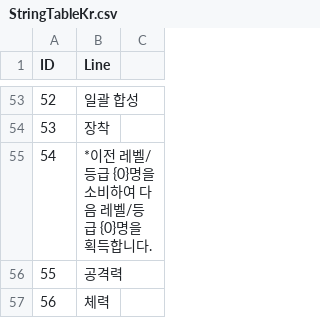
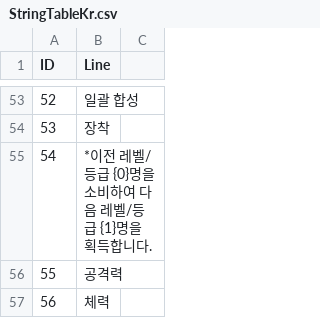
Before and after one commit to jikwang-park/SpaceMiner, a CSV file: Unity/Assets/Addressables/DataTables/StringTableKr.csv, drawn as a sheet; only a part is shown, gaps mark what is left out.

```diff
--- a/Unity/Assets/Addressables/DataTables/StringTableKr.csv
+++ b/Unity/Assets/Addressables/DataTables/StringTableKr.csv
@@ -54,3 +54,3 @@ ID,Line,
 53,장착,
-54,*이전 레벨/등급 {0}명을 소비하여 다음 레벨/등급 {0}명을 획득합니다.,
+54,*이전 레벨/등급 {0}명을 소비하여 다음 레벨/등급 {1}명을 획득합니다.,
 55,공격력,
```
Also changed, not shown: Unity/Assets/Addressables/DataTables/AttendanceRewardTable.csv, 1 other file.
